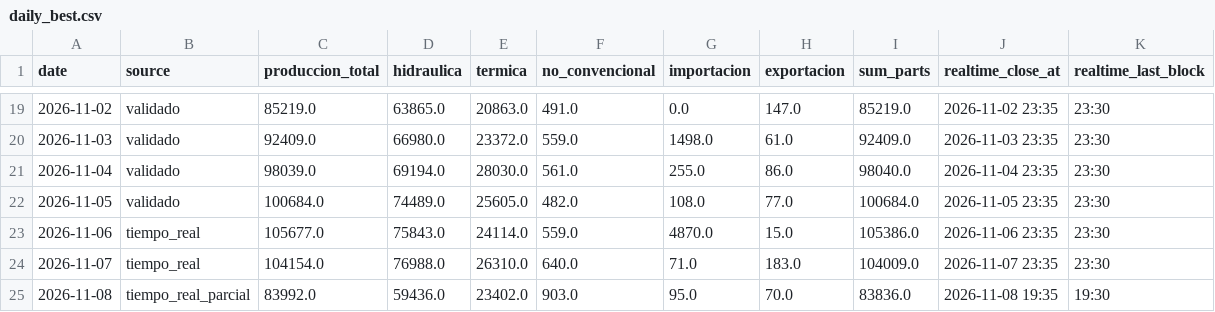
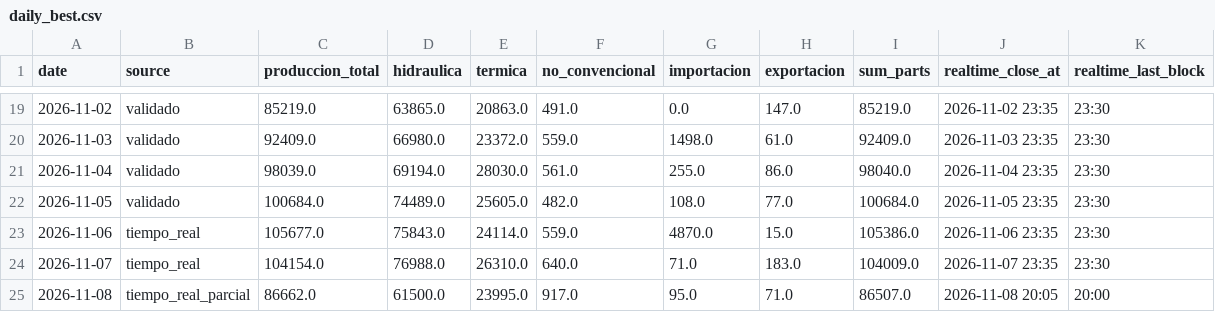
Before and after one commit to pabesjimenez/cenace-monitor, a CSV file: data/daily_best.csv, drawn as a sheet; only a part is shown, gaps mark what is left out.

```diff
--- a/data/daily_best.csv
+++ b/data/daily_best.csv
@@ -24,2 +24,2 @@ date,source,produccion_total,hidraulica,termica,no_convencional,importacion,expo
 2026-11-07,tiempo_real,104154.0,76988.0,26310.0,640.0,71.0,183.0,104009.0,2026-11-07 23:35,23:30
-2026-11-08,tiempo_real_parcial,83992.0,59436.0,23402.0,903.0,95.0,70.0,83836.0,2026-11-08 19:35,19:30
+2026-11-08,tiempo_real_parcial,86662.0,61500.0,23995.0,917.0,95.0,71.0,86507.0,2026-11-08 20:05,20:00
```
Also changed, not shown: data/annual_asof.csv, data/curve_realtime.csv, 12 other files.
